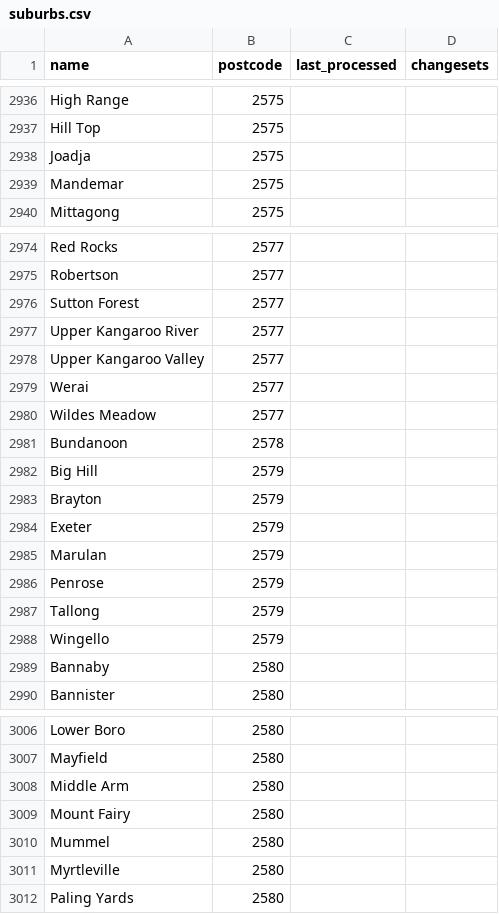
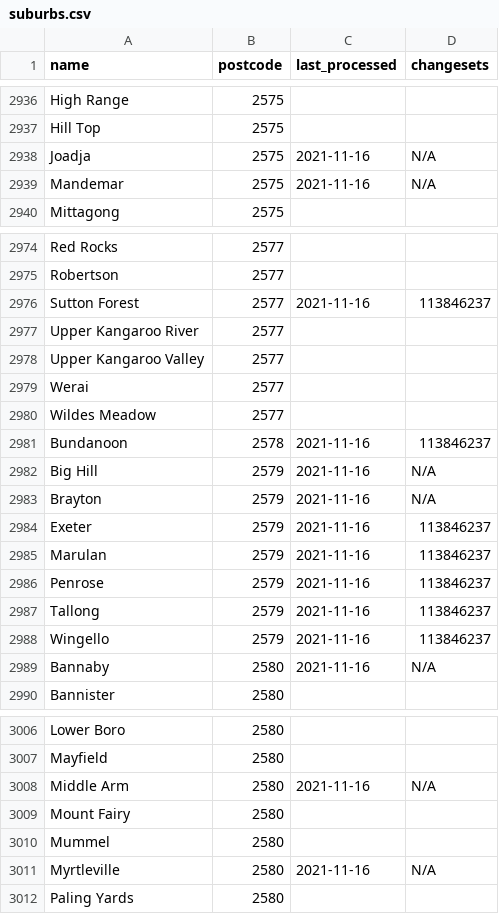
Before and after one commit to ScottWalkerAU/tfnsw-gtfs-to-osm, a CSV file: progress/suburbs.csv, drawn as a sheet; only a part is shown, gaps mark what is left out; the diff covers the shown part only.

Commit message:
Imported more suburbs 2021-11-16

```diff
--- a/progress/suburbs.csv
+++ b/progress/suburbs.csv
@@ -2937,4 +2937,4 @@ High Range,2575,,
 Hill Top,2575,,
-Joadja,2575,,
-Mandemar,2575,,
+Joadja,2575,2021-11-16,N/A
+Mandemar,2575,2021-11-16,N/A
 Mittagong,2575,,
@@ -2975,3 +2975,3 @@ Red Rocks,2577,,
 Robertson,2577,,
-Sutton Forest,2577,,
+Sutton Forest,2577,2021-11-16,113846237
 Upper Kangaroo River,2577,,
@@ -2980,11 +2980,11 @@ Werai,2577,,
 Wildes Meadow,2577,,
-Bundanoon,2578,,
-Big Hill,2579,,
-Brayton,2579,,
-Exeter,2579,,
-Marulan,2579,,
-Penrose,2579,,
-Tallong,2579,,
-Wingello,2579,,
-Bannaby,2580,,
+Bundanoon,2578,2021-11-16,113846237
+Big Hill,2579,2021-11-16,N/A
+Brayton,2579,2021-11-16,N/A
+Exeter,2579,2021-11-16,113846237
+Marulan,2579,2021-11-16,113846237
+Penrose,2579,2021-11-16,113846237
+Tallong,2579,2021-11-16,113846237
+Wingello,2579,2021-11-16,113846237
+Bannaby,2580,2021-11-16,N/A
 Bannister,2580,,
@@ -3007,6 +3007,6 @@ Lower Boro,2580,,
 Mayfield,2580,,
-Middle Arm,2580,,
+Middle Arm,2580,2021-11-16,N/A
 Mount Fairy,2580,,
 Mummel,2580,,
-Myrtleville,2580,,
+Myrtleville,2580,2021-11-16,N/A
 Paling Yards,2580,,
```
Also changed, not shown: 10 edited cells elsewhere in this file.
